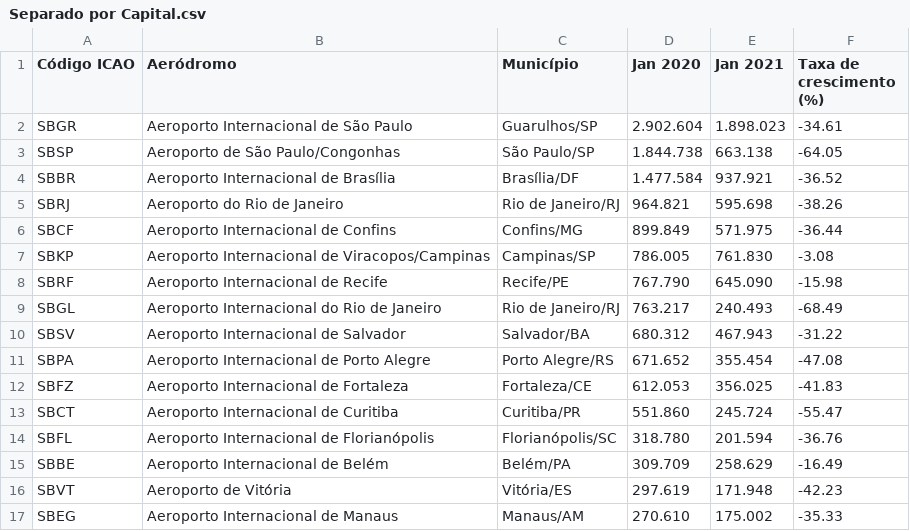
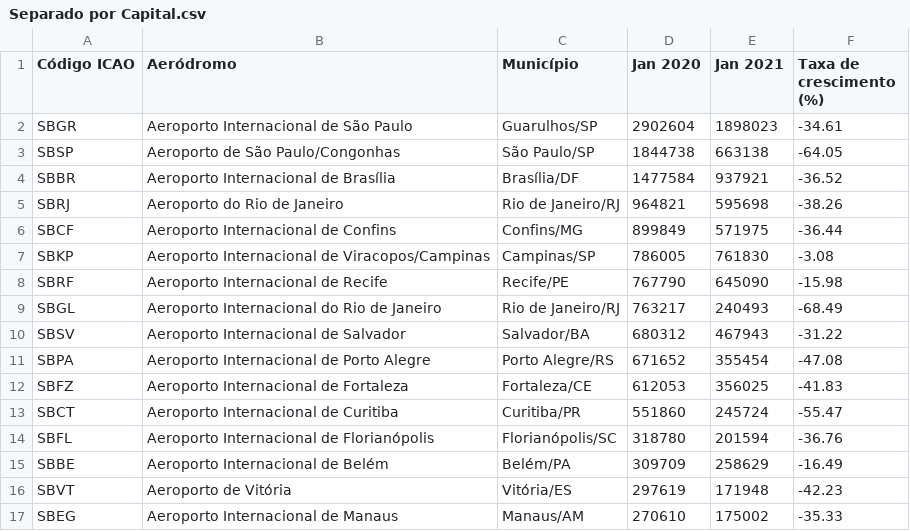
Before and after one commit to joaombc/APC2021, a CSV file: Separado por Capital.csv, drawn as a sheet; only a part is shown; the diff covers the shown part only.

Commit message:
Update Separado por Capital.csv

```diff
--- a/Separado por Capital.csv
+++ b/Separado por Capital.csv
@@ -1,17 +1,17 @@
 Código ICAO,Aeródromo,Município,Jan 2020,Jan 2021,Taxa de crescimento (%)
-SBGR,Aeroporto Internacional de São Paulo,Guarulhos/SP,2.902.604,1.898.023,-34.61
-SBSP,Aeroporto de São Paulo/Congonhas,São Paulo/SP,1.844.738,663.138,-64.05
-SBBR,Aeroporto Internacional de Brasília,Brasília/DF,1.477.584,937.921,-36.52
-SBRJ,Aeroporto do Rio de Janeiro,Rio de Janeiro/RJ,964.821,595.698,-38.26
-SBCF,Aeroporto Internacional de Confins,Confins/MG,899.849,571.975,-36.44
-SBKP,Aeroporto Internacional de Viracopos/Campinas,Campinas/SP,786.005,761.830,-3.08
-SBRF,Aeroporto Internacional de Recife,Recife/PE,767.790,645.090,-15.98
-SBGL,Aeroporto Internacional do Rio de Janeiro,Rio de Janeiro/RJ,763.217,240.493,-68.49
-SBSV,Aeroporto Internacional de Salvador,Salvador/BA,680.312,467.943,-31.22
-SBPA,Aeroporto Internacional de Porto Alegre,Porto Alegre/RS,671.652,355.454,-47.08
-SBFZ,Aeroporto Internacional de Fortaleza,Fortaleza/CE,612.053,356.025,-41.83
-SBCT,Aeroporto Internacional de Curitiba,Curitiba/PR,551.860,245.724,-55.47
-SBFL,Aeroporto Internacional de Florianópolis,Florianópolis/SC,318.780,201.594,-36.76
-SBBE,Aeroporto Internacional de Belém,Belém/PA,309.709,258.629,-16.49
-SBVT,Aeroporto de Vitória,Vitória/ES,297.619,171.948,-42.23
-SBEG,Aeroporto Internacional de Manaus,Manaus/AM,270.610,175.002,-35.33
+SBGR,Aeroporto Internacional de São Paulo,Guarulhos/SP,2902604,1898023,-34.61
+SBSP,Aeroporto de São Paulo/Congonhas,São Paulo/SP,1844738,663138,-64.05
+SBBR,Aeroporto Internacional de Brasília,Brasília/DF,1477584,937921,-36.52
+SBRJ,Aeroporto do Rio de Janeiro,Rio de Janeiro/RJ,964821,595698,-38.26
+SBCF,Aeroporto Internacional de Confins,Confins/MG,899849,571975,-36.44
+SBKP,Aeroporto Internacional de Viracopos/Campinas,Campinas/SP,786005,761830,-3.08
+SBRF,Aeroporto Internacional de Recife,Recife/PE,767790,645090,-15.98
+SBGL,Aeroporto Internacional do Rio de Janeiro,Rio de Janeiro/RJ,763217,240493,-68.49
+SBSV,Aeroporto Internacional de Salvador,Salvador/BA,680312,467943,-31.22
+SBPA,Aeroporto Internacional de Porto Alegre,Porto Alegre/RS,671652,355454,-47.08
+SBFZ,Aeroporto Internacional de Fortaleza,Fortaleza/CE,612053,356025,-41.83
+SBCT,Aeroporto Internacional de Curitiba,Curitiba/PR,551860,245724,-55.47
+SBFL,Aeroporto Internacional de Florianópolis,Florianópolis/SC,318780,201594,-36.76
+SBBE,Aeroporto Internacional de Belém,Belém/PA,309709,258629,-16.49
+SBVT,Aeroporto de Vitória,Vitória/ES,297619,171948,-42.23
+SBEG,Aeroporto Internacional de Manaus,Manaus/AM,270610,175002,-35.33
```
Also changed, not shown: 28 edited cells elsewhere in this file.
